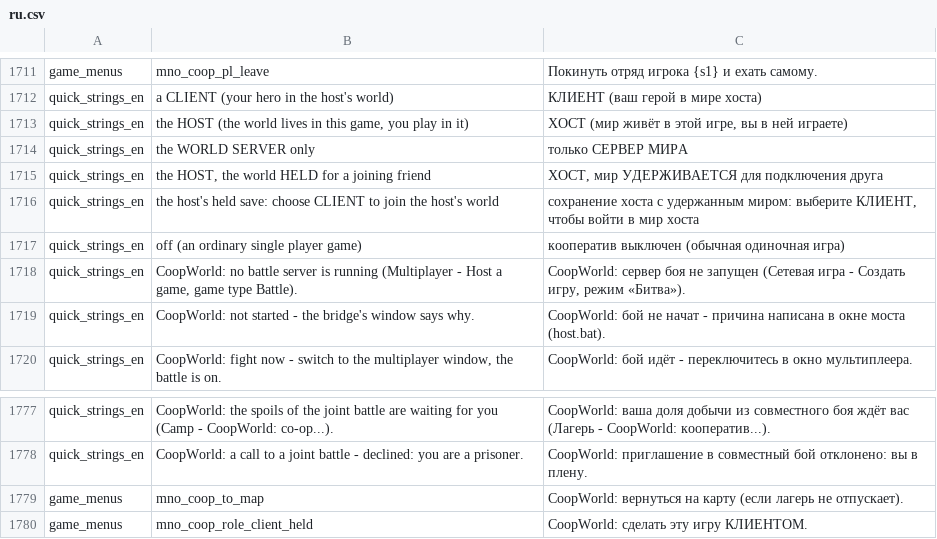
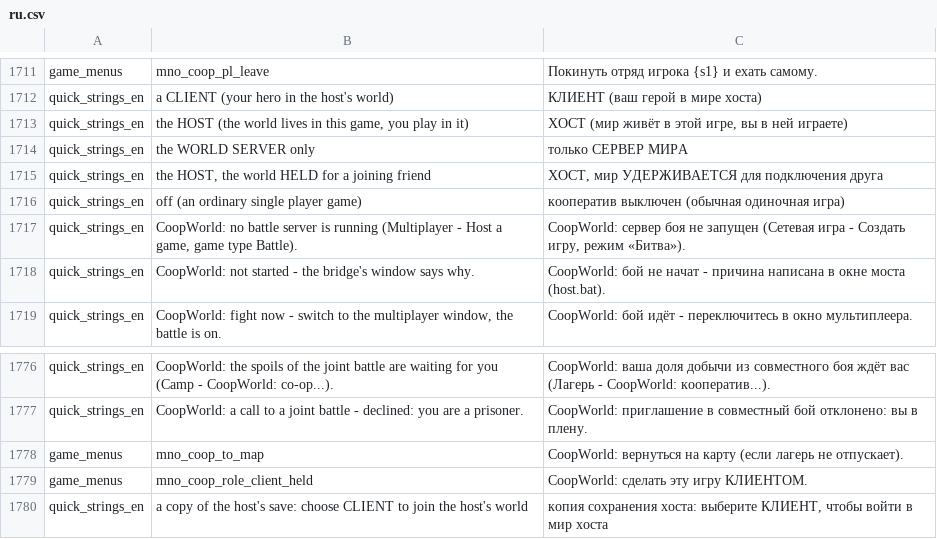
Before and after one commit to zABUz-rgb/Warband-Coop-Campaign, a CSV file: lang/ru.csv, drawn as a sheet; only a part is shown, gaps mark what is left out; removed rows and columns are numbered as before the commit, all else as after; the diff names each change by its address in the sheet, - before the commit and + after, or states it on an @@ line.

```diff
--- a/lang/ru.csv
+++ b/lang/ru.csv
-row 1716: quick_strings_en | the host's held save: choose CLIENT to join the host's world | сохранение хоста с удержанным миром: выберите КЛИЕНТ, чтобы войти в мир хоста
+row 1780: quick_strings_en | a copy of the host's save: choose CLIENT to join the host's world | копия сохранения хоста: выберите КЛИЕНТ, чтобы войти в мир хоста
```
Also changed, not shown: 4 other files.
